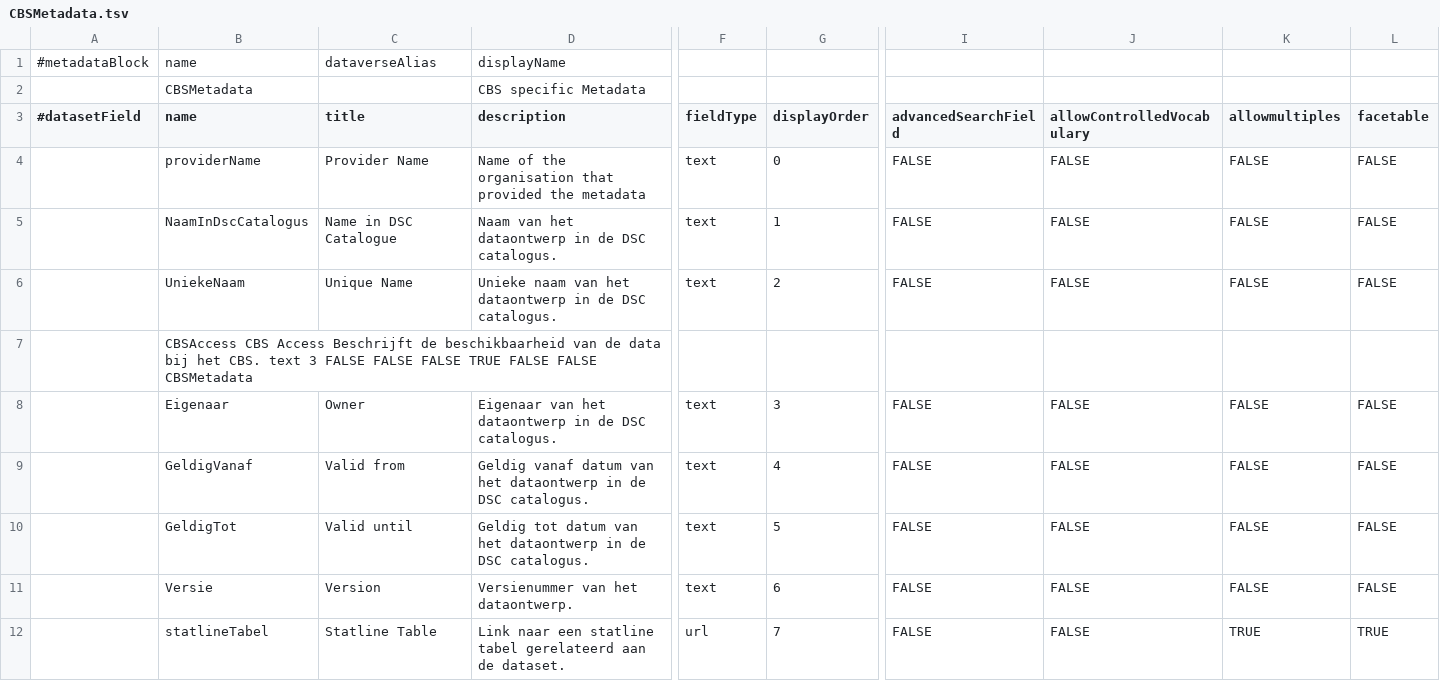
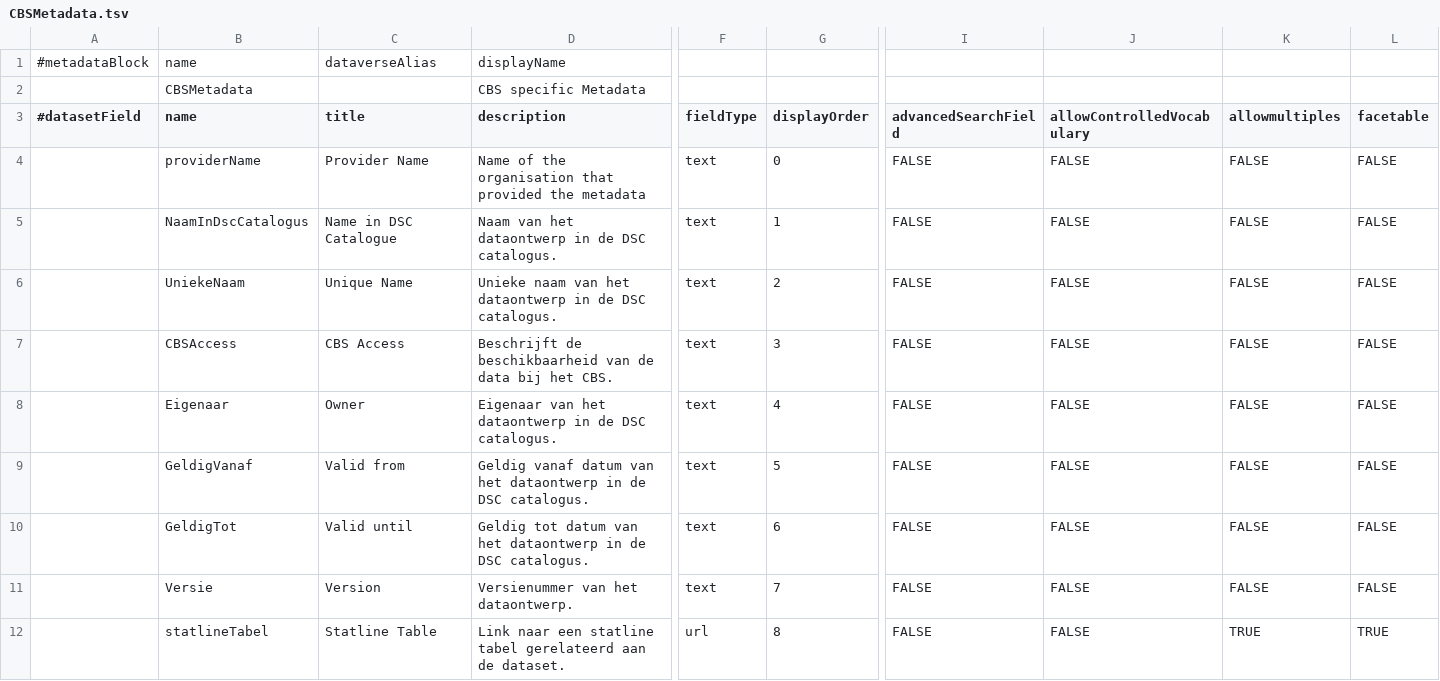
Before and after one commit to odissei-data/Custom-Metadata-Blocks, a TSV file: tsv_files/CBSMetadata.tsv, drawn as a sheet; only a part is shown, gaps mark what is left out; removed rows and columns are numbered as before the commit, all else as after; rows hold the shown columns only; the diff names each change by its address in the sheet, - before the commit and + after, or states it on an @@ line.

Commit message:
Update CBSMetadata.tsv
Fixed tabs.

```diff
--- a/tsv_files/CBSMetadata.tsv
+++ b/tsv_files/CBSMetadata.tsv
-row 7:  | CBSAccess CBS Access Beschrijft de beschikbaarheid van de data bij het CBS. text 3 FALSE FALSE FALSE TRUE FALSE FALSE CBSMetadata
+row 7:  | CBSAccess | CBS Access | Beschrijft de beschikbaarheid van de data bij het CBS. | text | 3 | FALSE | FALSE | FALSE | FALSE
-G8 (displayOrder): 3
+G8 (displayOrder): 4
-G9 (displayOrder): 4
+G9 (displayOrder): 5
-G10 (displayOrder): 5
+G10 (displayOrder): 6
-G11 (displayOrder): 6
+G11 (displayOrder): 7
-G12 (displayOrder): 7
+G12 (displayOrder): 8
```
